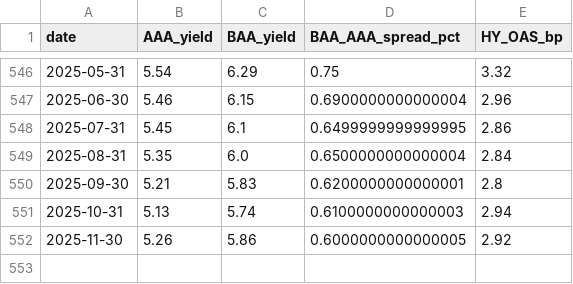
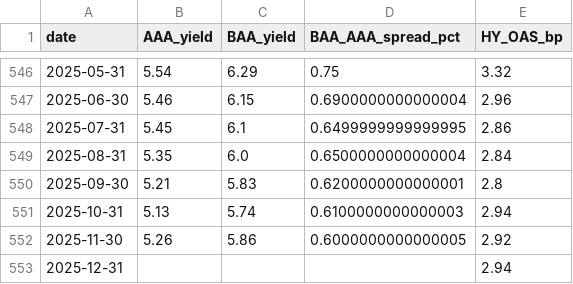
Before and after one commit to mjmonnot/ai-bubble-pressure-score-v0-1, a CSV file: data/processed/credit_fred_processed.csv, drawn as a sheet; only a part is shown, gaps mark what is left out; the diff names each change by its address in the sheet, - before the commit and + after, or states it on an @@ line.

```diff
--- a/data/processed/credit_fred_processed.csv
+++ b/data/processed/credit_fred_processed.csv
+row 553: 2025-12-31 |  |  |  | 2.94
```
Also changed, not shown: data/processed/aibps_monthly.csv, data/processed/market_processed.csv, 2 other files.
